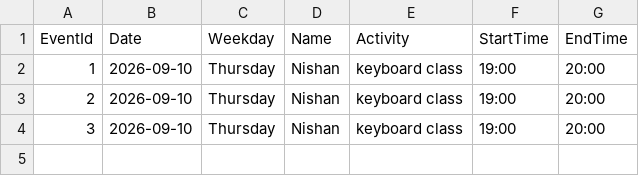
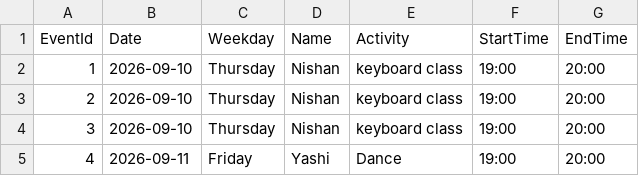
Before and after one commit to DivKumR/Mypersonal_SchedulerApp, a CSV file: schedule.csv, drawn as a sheet; the diff names each change by its address in the sheet, - before the commit and + after, or states it on an @@ line.

Commit message:
Create event: 4

```diff
--- a/schedule.csv
+++ b/schedule.csv
+row 5: 4 | 2026-09-11 | Friday | Yashi | Dance | 19:00 | 20:00
```
